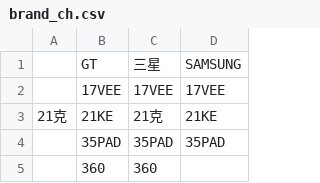
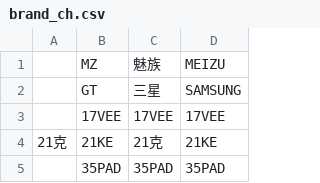
Before and after one commit to chennqqi/Hades, a CSV file: config/brand_ch.csv, drawn as a sheet; only a part is shown; the shorter side is filled out with more unchanged rows.

```diff
--- a/config/brand_ch.csv
+++ b/config/brand_ch.csv
@@ -1 +1,2 @@
+,MZ,魅族,MEIZU
 ,GT,三星,SAMSUNG
```
Also changed, not shown: 6 other files.
